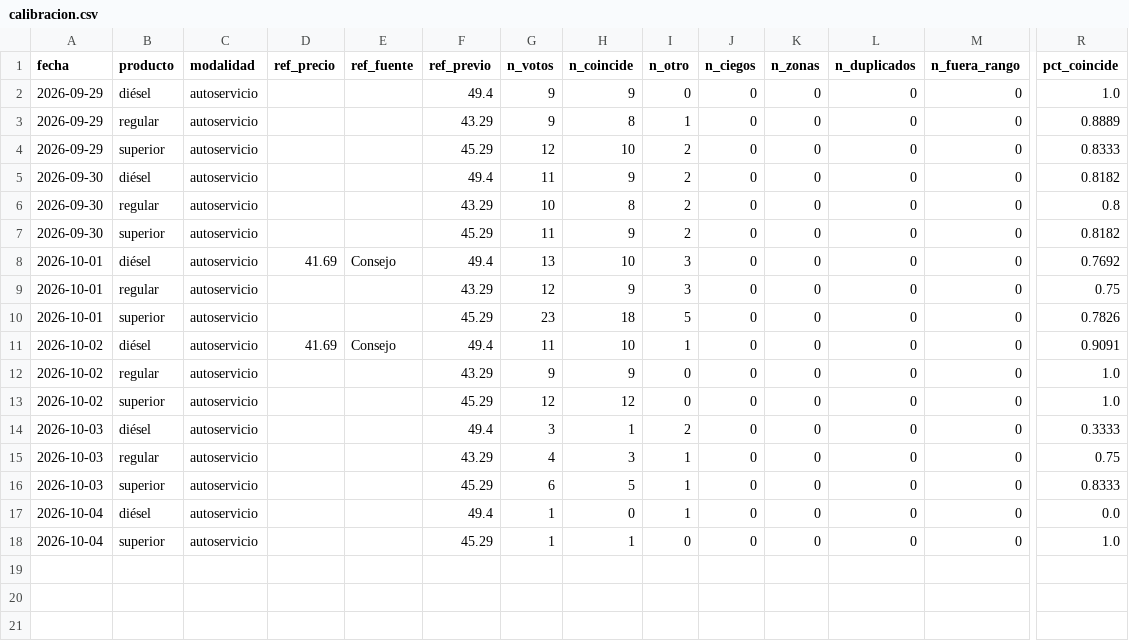
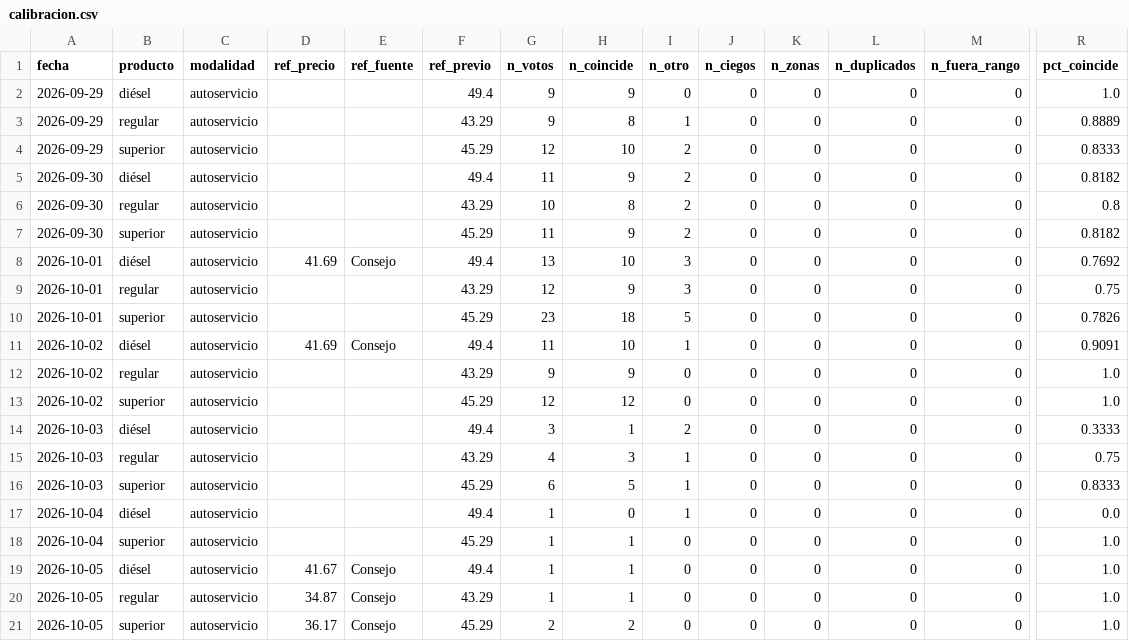
Before and after one commit to yartoorsdar/gasolina-gt, a CSV file: data/db/calibracion.csv, drawn as a sheet; only a part is shown, gaps mark what is left out; rows hold the shown columns only; the diff names each change by its address in the sheet, - before the commit and + after, or states it on an @@ line.

```diff
--- a/data/db/calibracion.csv
+++ b/data/db/calibracion.csv
+row 19: 2026-10-05 | diésel | autoservicio | 41.67 | Consejo | 49.4 | 1 | 1 | 0 | 0 | 0 | 0 | 0 | 1.0
+row 20: 2026-10-05 | regular | autoservicio | 34.87 | Consejo | 43.29 | 1 | 1 | 0 | 0 | 0 | 0 | 0 | 1.0
+row 21: 2026-10-05 | superior | autoservicio | 36.17 | Consejo | 45.29 | 2 | 2 | 0 | 0 | 0 | 0 | 0 | 1.0
```
Also changed, not shown: data/db/articulos.csv, data/db/consenso.csv, 7 other files.
